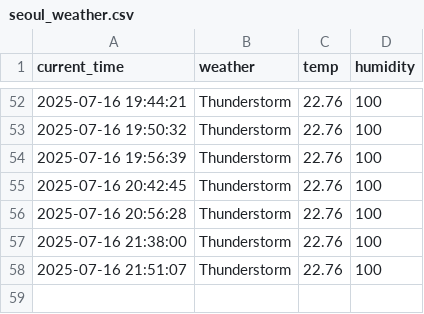
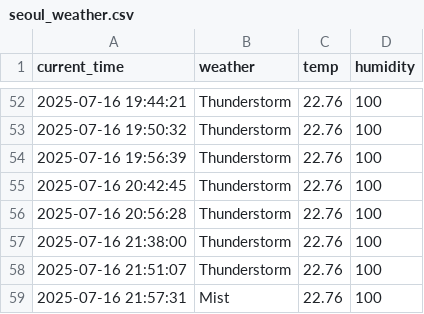
Before and after one commit to Lee0310-korea/seoul_weather_5, a CSV file: seoul_weather.csv, drawn as a sheet; only a part is shown, gaps mark what is left out; the diff names each change by its address in the sheet, - before the commit and + after, or states it on an @@ line.

```diff
--- a/seoul_weather.csv
+++ b/seoul_weather.csv
+row 59: 2025-07-16 21:57:31 | Mist | 22.76 | 100
```
